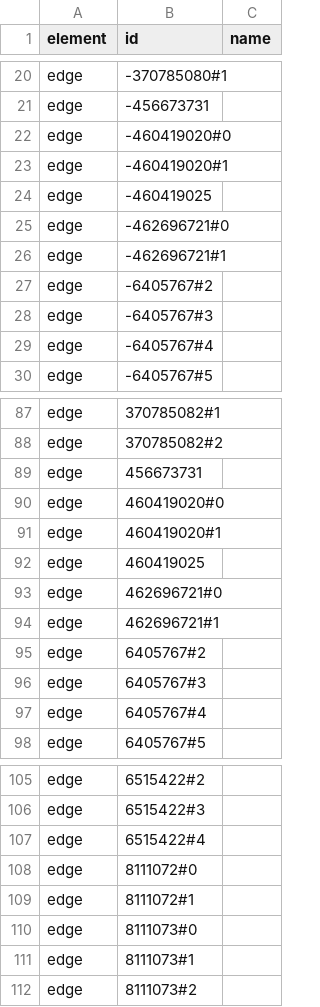
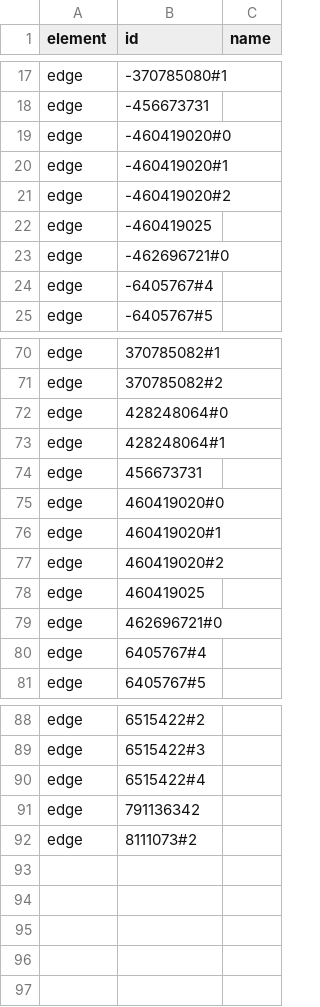
Before and after one commit to STAR-Lab-Curbside-Parking/curbside, a CSV file: geo_files/OSM_road_demo.csv, drawn as a sheet; only a part is shown, gaps mark what is left out; the diff covers the shown part only.

```diff
--- a/geo_files/OSM_road_demo.csv
+++ b/geo_files/OSM_road_demo.csv
@@ -23,7 +20,5 @@ edge,-460419020#0,
 edge,-460419020#1,
+edge,-460419020#2,
 edge,-460419025,
 edge,-462696721#0,
-edge,-462696721#1,
-edge,-6405767#2,
-edge,-6405767#3,
 edge,-6405767#4,
@@ -88,2 +71,4 @@ edge,370785082#1,
 edge,370785082#2,
+edge,428248064#0,
+edge,428248064#1,
 edge,456673731,
@@ -91,7 +76,5 @@ edge,460419020#0,
 edge,460419020#1,
+edge,460419020#2,
 edge,460419025,
 edge,462696721#0,
-edge,462696721#1,
-edge,6405767#2,
-edge,6405767#3,
 edge,6405767#4,
@@ -107,6 +90,3 @@ edge,6515422#3,
 edge,6515422#4,
-edge,8111072#0,
-edge,8111072#1,
-edge,8111073#0,
-edge,8111073#1,
+edge,791136342,
 edge,8111073#2,
```
Also changed, not shown: 4 added rows, 19 removed rows and 2 edited cells elsewhere in this file, 4 other files.
